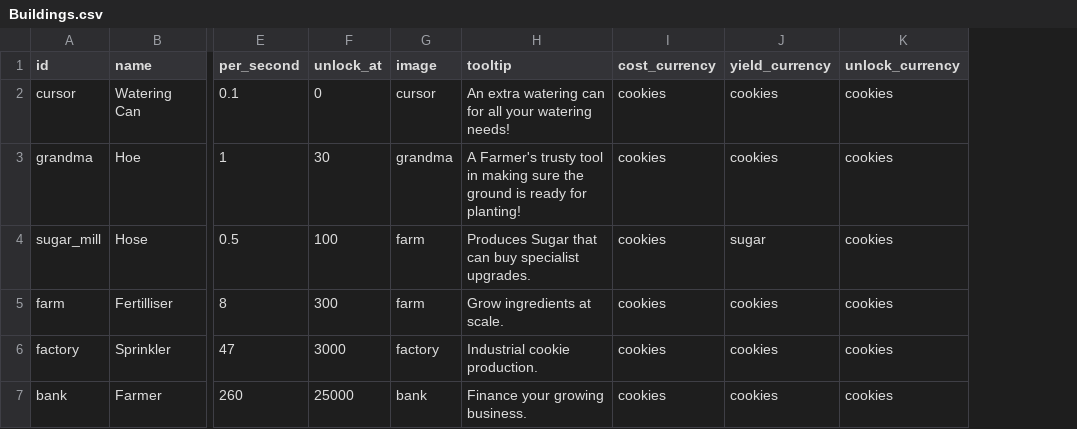
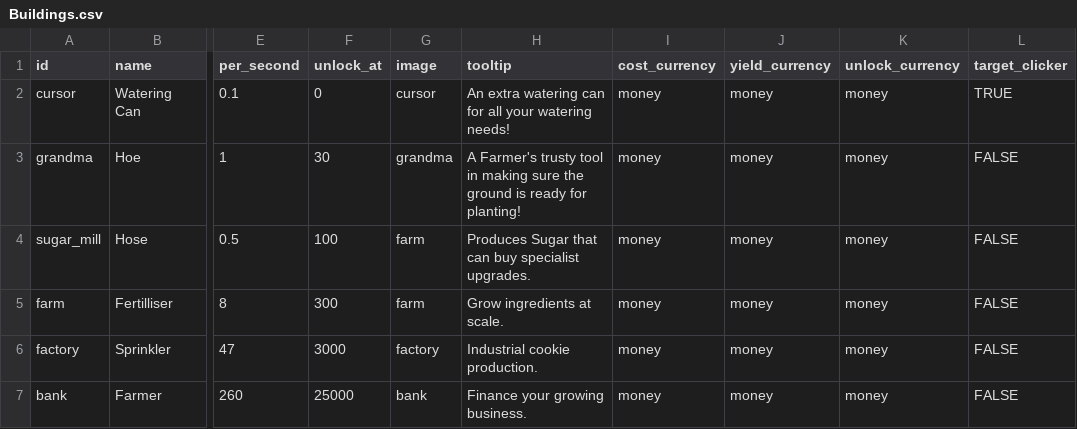
Before and after one commit to Fire5126/Prototype3-FarmersEmpire, a CSV file: COMP2165 Week 10 - Clicker Template/Assets/StreamingAssets/Data/Buildings.csv, drawn as a sheet; only a part is shown, gaps mark what is left out; the diff names each change by its address in the sheet, - before the commit and + after, or states it on an @@ line.

```diff
--- a/COMP2165 Week 10 - Clicker Template/Assets/StreamingAssets/Data/Buildings.csv
+++ b/COMP2165 Week 10 - Clicker Template/Assets/StreamingAssets/Data/Buildings.csv
+column L (target_clicker), rows 2-7: TRUE | FALSE | FALSE | FALSE | FALSE | FALSE
-I2:I7 (cost_currency): cookies
+I2:I7 (cost_currency): money
-J2:J3 (yield_currency): cookies
+J2:J3 (yield_currency): money
-K2:K7 (unlock_currency): cookies
+K2:K7 (unlock_currency): money
-J4 (yield_currency): sugar
+J4 (yield_currency): money
-J5:J7 (yield_currency): cookies
+J5:J7 (yield_currency): money
```
Also changed, not shown: COMP2165 Week 10 - Clicker Template/Assets/StreamingAssets/Data/Events.csv, COMP2165 Week 10 - Clicker Template/Assets/StreamingAssets/Data/Plant.csv, 2 other files.
